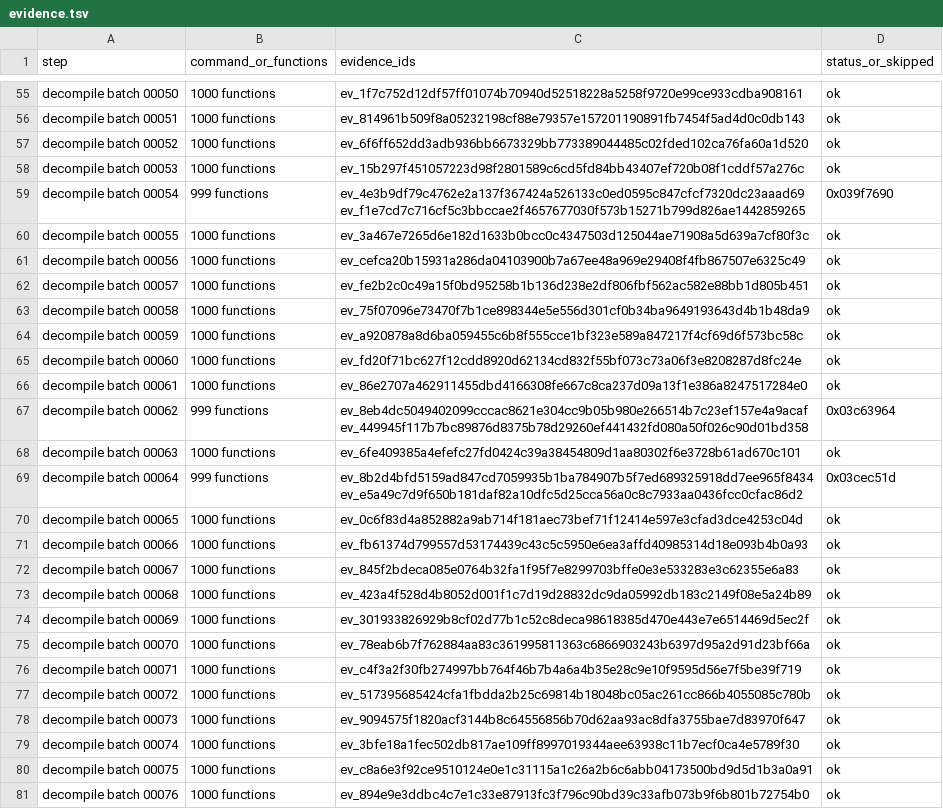
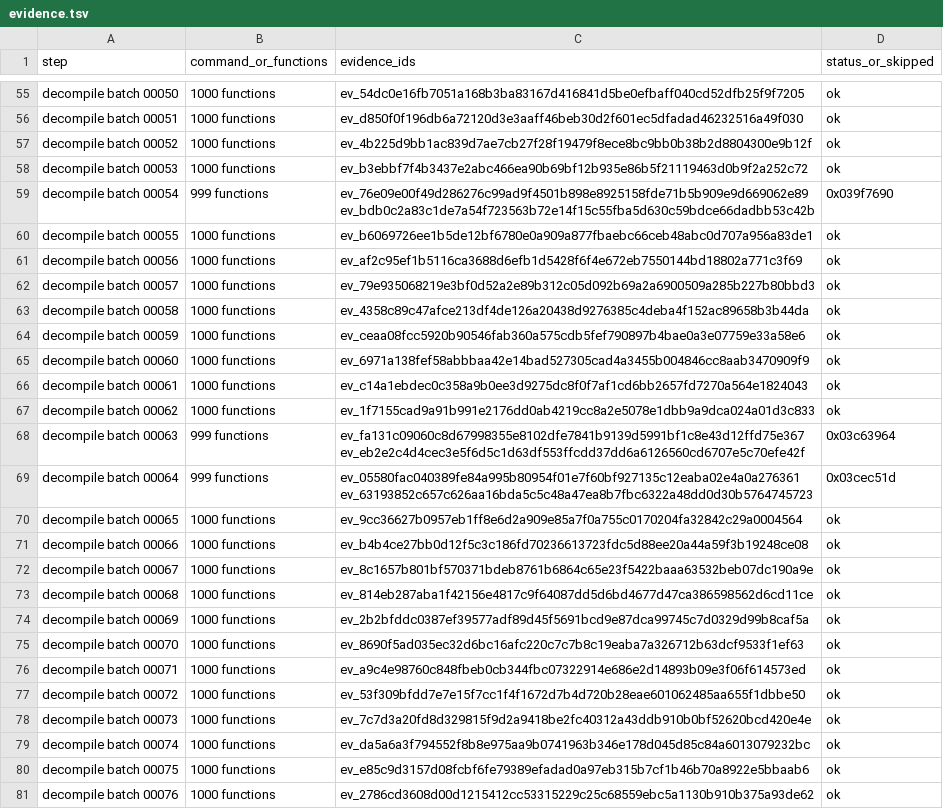
Before and after one commit to jawad1020bhn/Dealer-Sim, a TSV file: pes database/exe/output/evidence.tsv, drawn as a sheet; only a part is shown, gaps mark what is left out; the diff covers the shown part only; the diff names each change by its address in the sheet, - before the commit and + after, or states it on an @@ line.

Commit message:
pes database/exe: decompile again with the wider function search (105,225 functions), second look at starts hidden by a padding piece, README
Co-authored-by: arena-agent <297053741+arena-agent@users.noreply.github.com>

```diff
--- a/pes database/exe/output/evidence.tsv
+++ b/pes database/exe/output/evidence.tsv
-C55 (evidence_ids): ev_1f7c752d12df57ff01074b70940d52518228a5258f9720e99ce933cdba908161
+C55 (evidence_ids): ev_54dc0e16fb7051a168b3ba83167d416841d5be0efbaff040cd52dfb25f9f7205
-C56 (evidence_ids): ev_814961b509f8a05232198cf88e79357e157201190891fb7454f5ad4d0c0db143
+C56 (evidence_ids): ev_d850f0f196db6a72120d3e3aaff46beb30d2f601ec5dfadad46232516a49f030
-C57 (evidence_ids): ev_6f6ff652dd3adb936bb6673329bb773389044485c02fded102ca76fa60a1d520
+C57 (evidence_ids): ev_4b225d9bb1ac839d7ae7cb27f28f19479f8ece8bc9bb0b38b2d8804300e9b12f
-C58 (evidence_ids): ev_15b297f451057223d98f2801589c6cd5fd84bb43407ef720b08f1cddf57a276c
+C58 (evidence_ids): ev_b3ebbf7f4b3437e2abc466ea90b69bf12b935e86b5f21119463d0b9f2a252c72
-C59 (evidence_ids): ev_4e3b9df79c4762e2a137f367424a526133c0ed0595c847cfcf7320dc23aaad69 ev_f1e7cd7c716cf5c3bbccae2f4657677030f573b15271b799d826ae1442859265
+C59 (evidence_ids): ev_76e09e00f49d286276c99ad9f4501b898e8925158fde71b5b909e9d669062e89 ev_bdb0c2a83c1de7a54f723563b72e14f15c55fba5d630c59bdce66dadbb53c42b
-C60 (evidence_ids): ev_3a467e7265d6e182d1633b0bcc0c4347503d125044ae71908a5d639a7cf80f3c
+C60 (evidence_ids): ev_b6069726ee1b5de12bf6780e0a909a877fbaebc66ceb48abc0d707a956a83de1
-C61 (evidence_ids): ev_cefca20b15931a286da04103900b7a67ee48a969e29408f4fb867507e6325c49
+C61 (evidence_ids): ev_af2c95ef1b5116ca3688d6efb1d5428f6f4e672eb7550144bd18802a771c3f69
-C62 (evidence_ids): ev_fe2b2c0c49a15f0bd95258b1b136d238e2df806fbf562ac582e88bb1d805b451
+C62 (evidence_ids): ev_79e935068219e3bf0d52a2e89b312c05d092b69a2a6900509a285b227b80bbd3
-C63 (evidence_ids): ev_75f07096e73470f7b1ce898344e5e556d301cf0b34ba9649193643d4b1b48da9
+C63 (evidence_ids): ev_4358c89c47afce213df4de126a20438d9276385c4deba4f152ac89658b3b44da
-C64 (evidence_ids): ev_a920878a8d6ba059455c6b8f555cce1bf323e589a847217f4cf69d6f573bc58c
+C64 (evidence_ids): ev_ceaa08fcc5920b90546fab360a575cdb5fef790897b4bae0a3e07759e33a58e6
-C65 (evidence_ids): ev_fd20f71bc627f12cdd8920d62134cd832f55bf073c73a06f3e8208287d8fc24e
+C65 (evidence_ids): ev_6971a138fef58abbbaa42e14bad527305cad4a3455b004846cc8aab3470909f9
-C66 (evidence_ids): ev_86e2707a462911455dbd4166308fe667c8ca237d09a13f1e386a8247517284e0
+C66 (evidence_ids): ev_c14a1ebdec0c358a9b0ee3d9275dc8f0f7af1cd6bb2657fd7270a564e1824043
-B67 (command_or_functions): 999 functions
+B67 (command_or_functions): 1000 functions
-C67 (evidence_ids): ev_8eb4dc5049402099cccac8621e304cc9b05b980e266514b7c23ef157e4a9acaf ev_449945f117b7bc89876d8375b78d29260ef441432fd080a50f026c90d01bd358
+C67 (evidence_ids): ev_1f7155cad9a91b991e2176dd0ab4219cc8a2e5078e1dbb9a9dca024a01d3c833
-D67 (status_or_skipped): 0x03c63964
+D67 (status_or_skipped): ok
-B68 (command_or_functions): 1000 functions
+B68 (command_or_functions): 999 functions
-C68 (evidence_ids): ev_6fe409385a4efefc27fd0424c39a38454809d1aa80302f6e3728b61ad670c101
+C68 (evidence_ids): ev_fa131c09060c8d67998355e8102dfe7841b9139d5991bf1c8e43d12ffd75e367 ev_eb2e2c4d4cec3e5f6d5c1d63df553ffcdd37dd6a6126560cd6707e5c70efe42f
-D68 (status_or_skipped): ok
+D68 (status_or_skipped): 0x03c63964
-C69 (evidence_ids): ev_8b2d4bfd5159ad847cd7059935b1ba784907b5f7ed689325918dd7ee965f8434 ev_e5a49c7d9f650b181daf82a10dfc5d25cca56a0c8c7933aa0436fcc0cfac86d2
+C69 (evidence_ids): ev_05580fac040389fe84a995b80954f01e7f60bf927135c12eaba02e4a0a276361 ev_63193852c657c626aa16bda5c5c48a47ea8b7fbc6322a48dd0d30b5764745723
-C70 (evidence_ids): ev_0c6f83d4a852882a9ab714f181aec73bef71f12414e597e3cfad3dce4253c04d
+C70 (evidence_ids): ev_9cc36627b0957eb1ff8e6d2a909e85a7f0a755c0170204fa32842c29a0004564
-C71 (evidence_ids): ev_fb61374d799557d53174439c43c5c5950e6ea3affd40985314d18e093b4b0a93
+C71 (evidence_ids): ev_b4b4ce27bb0d12f5c3c186fd70236613723fdc5d88ee20a44a59f3b19248ce08
-C72 (evidence_ids): ev_845f2bdeca085e0764b32fa1f95f7e8299703bffe0e3e533283e3c62355e6a83
+C72 (evidence_ids): ev_8c1657b801bf570371bdeb8761b6864c65e23f5422baaa63532beb07dc190a9e
-C73 (evidence_ids): ev_423a4f528d4b8052d001f1c7d19d28832dc9da05992db183c2149f08e5a24b89
+C73 (evidence_ids): ev_814eb287aba1f42156e4817c9f64087dd5d6bd4677d47ca386598562d6cd11ce
-C74 (evidence_ids): ev_301933826929b8cf02d77b1c52c8deca98618385d470e443e7e6514469d5ec2f
+C74 (evidence_ids): ev_2b2bfddc0387ef39577adf89d45f5691bcd9e87dca99745c7d0329d99b8caf5a
-C75 (evidence_ids): ev_78eab6b7f762884aa83c361995811363c6866903243b6397d95a2d91d23bf66a
+C75 (evidence_ids): ev_8690f5ad035ec32d6bc16afc220c7c7b8c19eaba7a326712b63dcf9533f1ef63
-C76 (evidence_ids): ev_c4f3a2f30fb274997bb764f46b7b4a6a4b35e28c9e10f9595d56e7f5be39f719
+C76 (evidence_ids): ev_a9c4e98760c848fbeb0cb344fbc07322914e686e2d14893b09e3f06f614573ed
-C77 (evidence_ids): ev_517395685424cfa1fbdda2b25c69814b18048bc05ac261cc866b4055085c780b
+C77 (evidence_ids): ev_53f309bfdd7e7e15f7cc1f4f1672d7b4d720b28eae601062485aa655f1dbbe50
-C78 (evidence_ids): ev_9094575f1820acf3144b8c64556856b70d62aa93ac8dfa3755bae7d83970f647
+C78 (evidence_ids): ev_7c7d3a20fd8d329815f9d2a9418be2fc40312a43ddb910b0bf52620bcd420e4e
-C79 (evidence_ids): ev_3bfe18a1fec502db817ae109ff8997019344aee63938c11b7ecf0ca4e5789f30
+C79 (evidence_ids): ev_da5a6a3f794552f8b8e975aa9b0741963b346e178d045d85c84a6013079232bc
-C80 (evidence_ids): ev_c8a6e3f92ce9510124e0e1c31115a1c26a2b6c6abb04173500bd9d5d1b3a0a91
+C80 (evidence_ids): ev_e85c9d3157d08fcbf6fe79389efadad0a97eb315b7cf1b46b70a8922e5bbaab6
-C81 (evidence_ids): ev_894e9e3ddbc4c7e1c33e87913fc3f796c90bd39c33afb073b9f6b801b72754b0
+C81 (evidence_ids): ev_2786cd3608d00d1215412cc53315229c25c68559ebc5a1130b910b375a93de62
```
Also changed, not shown: 2 added rows and 105 edited cells elsewhere in this file, 37 other files.
